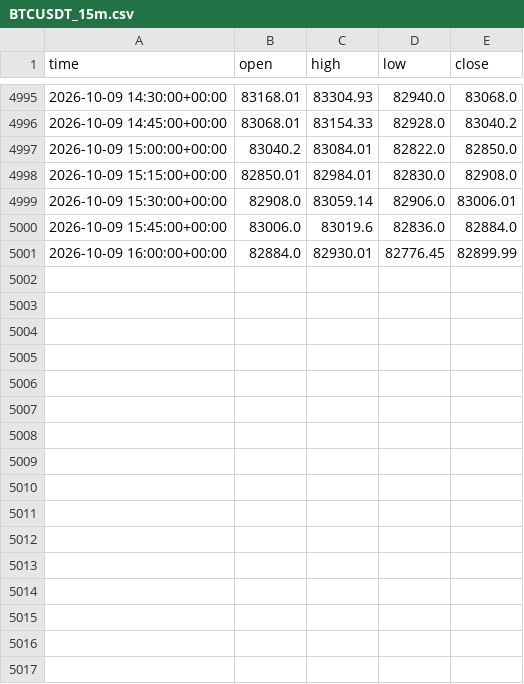
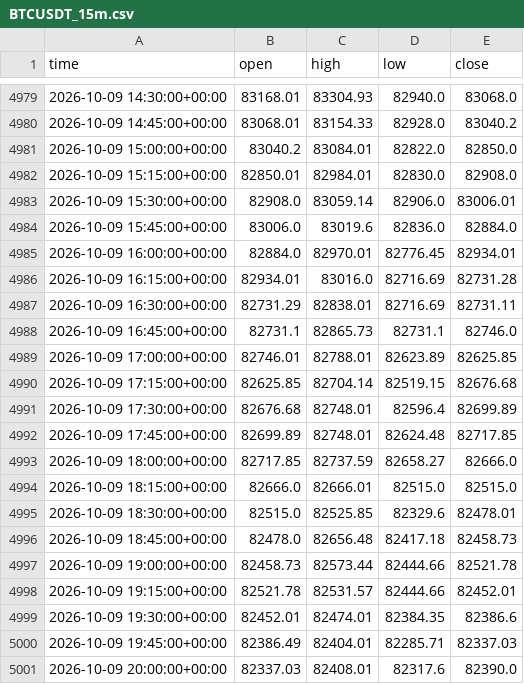
Before and after one commit to anothermario/bota, a CSV file: data/BTCUSDT_15m.csv, drawn as a sheet; only a part is shown, gaps mark what is left out; the diff covers the shown part only.

```diff
--- a/data/BTCUSDT_15m.csv
+++ b/data/BTCUSDT_15m.csv
@@ -5000,2 +4984,18 @@ time,open,high,low,close
 2026-10-09 15:45:00+00:00,83006.0,83019.6,82836.0,82884.0
-2026-10-09 16:00:00+00:00,82884.0,82930.01,82776.45,82899.99
+2026-10-09 16:00:00+00:00,82884.0,82970.01,82776.45,82934.01
+2026-10-09 16:15:00+00:00,82934.01,83016.0,82716.69,82731.28
+2026-10-09 16:30:00+00:00,82731.29,82838.01,82716.69,82731.11
+2026-10-09 16:45:00+00:00,82731.1,82865.73,82731.1,82746.0
+2026-10-09 17:00:00+00:00,82746.01,82788.01,82623.89,82625.85
+2026-10-09 17:15:00+00:00,82625.85,82704.14,82519.15,82676.68
+2026-10-09 17:30:00+00:00,82676.68,82748.01,82596.4,82699.89
+2026-10-09 17:45:00+00:00,82699.89,82748.01,82624.48,82717.85
+2026-10-09 18:00:00+00:00,82717.85,82737.59,82658.27,82666.0
+2026-10-09 18:15:00+00:00,82666.0,82666.01,82515.0,82515.0
+2026-10-09 18:30:00+00:00,82515.0,82525.85,82329.6,82478.01
+2026-10-09 18:45:00+00:00,82478.0,82656.48,82417.18,82458.73
+2026-10-09 19:00:00+00:00,82458.73,82573.44,82444.66,82521.78
+2026-10-09 19:15:00+00:00,82521.78,82531.57,82444.66,82452.01
+2026-10-09 19:30:00+00:00,82452.01,82474.01,82384.35,82386.6
+2026-10-09 19:45:00+00:00,82386.49,82404.01,82285.71,82337.03
+2026-10-09 20:00:00+00:00,82337.03,82408.01,82317.6,82390.0
```
Also changed, not shown: 16 removed rows elsewhere in this file, data/ETCUSDT_15m.csv, data/ETHUSDT_15m.csv, 10 other files.
